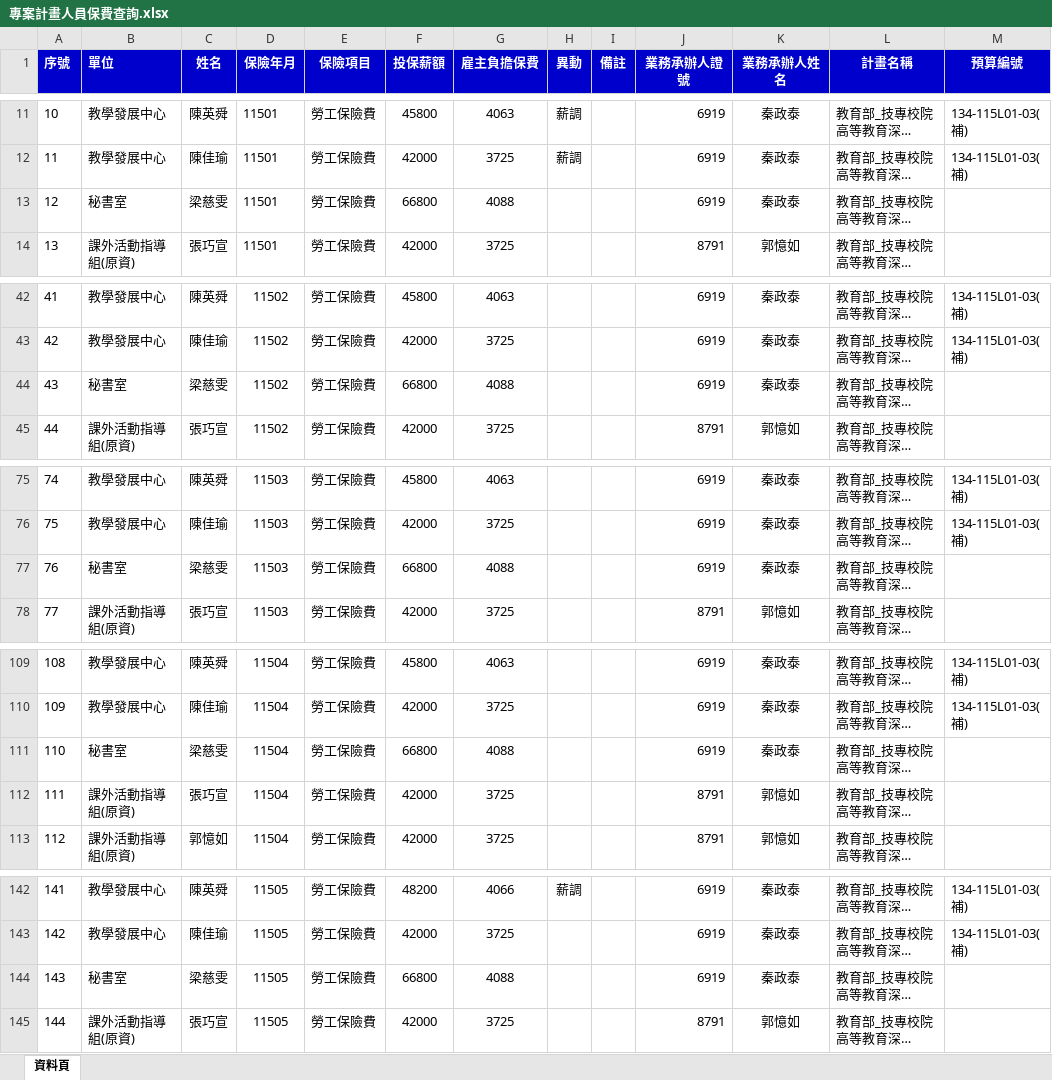
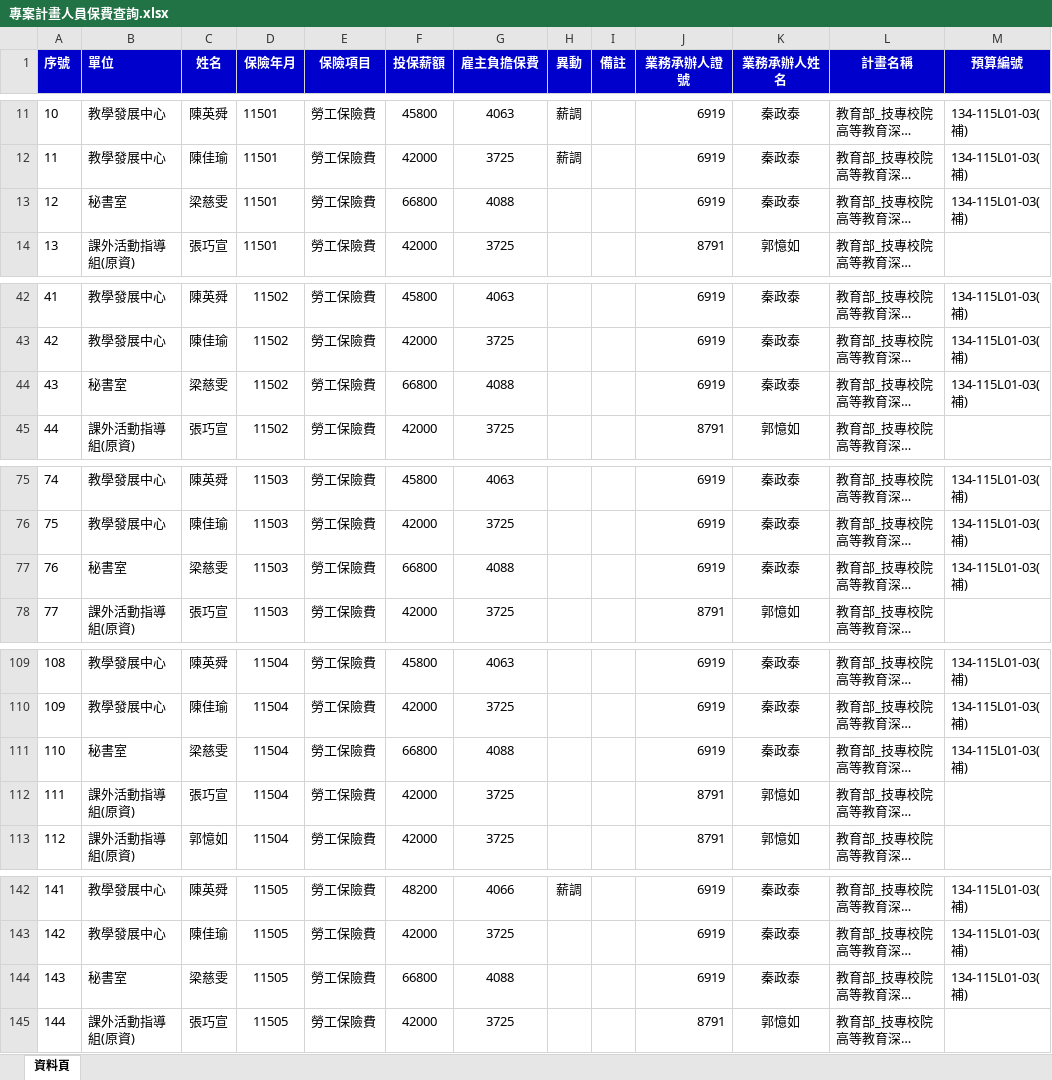
Before and after one commit to angellee09/Project_Insurance-premium, an Excel workbook: 專案計畫人員保費查詢.xlsx, sheet 資料頁, drawn as a sheet; only a part is shown, gaps mark what is left out; long unchanged cells end in …; values as stored, in another font and other column widths than the file's, no borders; the diff covers the shown part only; the diff names each change by its address in the sheet, - before the commit and + after, or states it on an @@ line.

Commit message:
Add files via upload

```diff
--- a/專案計畫人員保費查詢.xlsx (sheet 資料頁)
+++ b/專案計畫人員保費查詢.xlsx (sheet 資料頁)
-M13 (預算編號): (empty)
+M13 (預算編號): 134-115L01-03(補)
-M44 (預算編號): (empty)
+M44 (預算編號): 134-115L01-03(補)
-M77 (預算編號): (empty)
+M77 (預算編號): 134-115L01-03(補)
-M111 (預算編號): (empty)
+M111 (預算編號): 134-115L01-03(補)
-M144 (預算編號): (empty)
+M144 (預算編號): 134-115L01-03(補)
```
Also changed, not shown: 22 edited cells elsewhere in this sheet.
